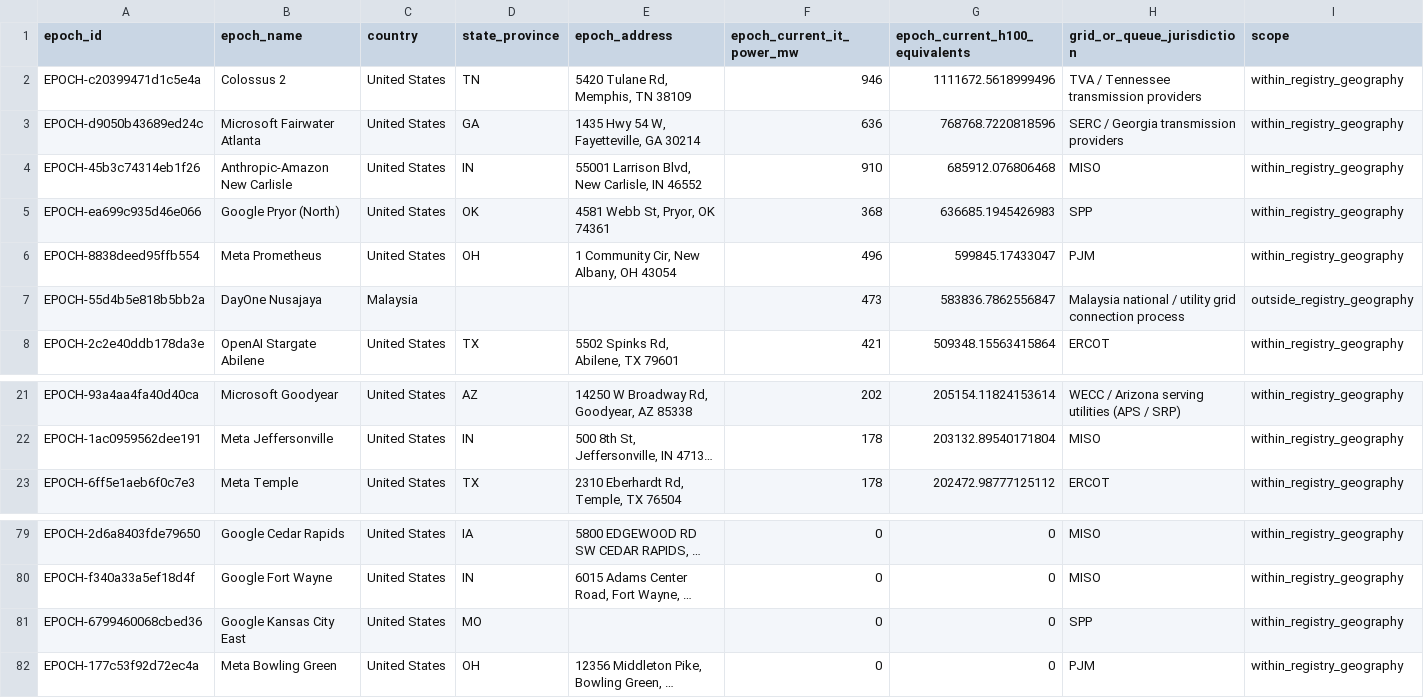
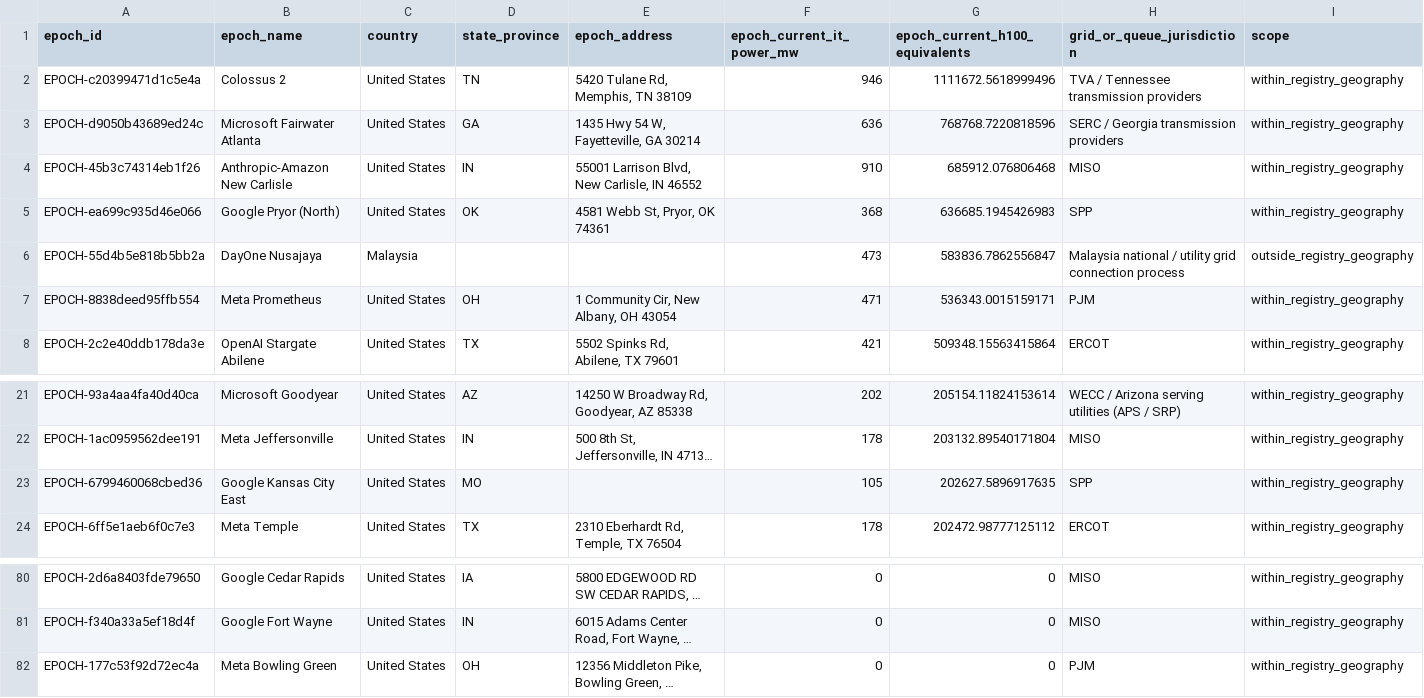
Before and after one commit to AnonRish/continental-load-registry, a CSV file: data/external/epoch_ai/queue_gap_analysis.csv, drawn as a sheet; only a part is shown, gaps mark what is left out; long unchanged cells end in …; removed rows and columns are numbered as before the commit, all else as after; rows hold the shown columns only; the diff names each change by its address in the sheet, - before the commit and + after, or states it on an @@ line.

```diff
--- a/data/external/epoch_ai/queue_gap_analysis.csv
+++ b/data/external/epoch_ai/queue_gap_analysis.csv
-row 6: EPOCH-8838deed95ffb554 | Meta Prometheus | United States | OH | 1 Community Cir, New Albany, OH 43054 | 496 | 599845.17433047 | PJM | within_registry_geography
+row 7: EPOCH-8838deed95ffb554 | Meta Prometheus | United States | OH | 1 Community Cir, New Albany, OH 43054 | 471 | 536343.0015159171 | PJM | within_registry_geography
+row 23: EPOCH-6799460068cbed36 | Google Kansas City East | United States | MO |  | 105 | 202627.5896917635 | SPP | within_registry_geography
-row 81: EPOCH-6799460068cbed36 | Google Kansas City East | United States | MO |  | 0 | 0 | SPP | within_registry_geography
```
Also changed, not shown: data/external/epoch_ai/crosswalk.csv, data/external/epoch_ai/data_center_timelines.csv, 17 other files.
